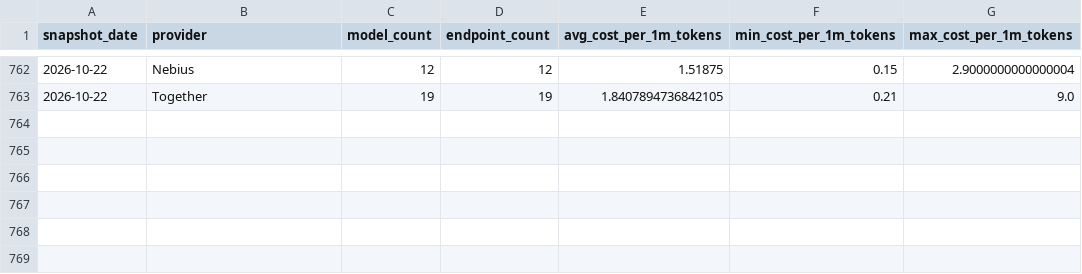
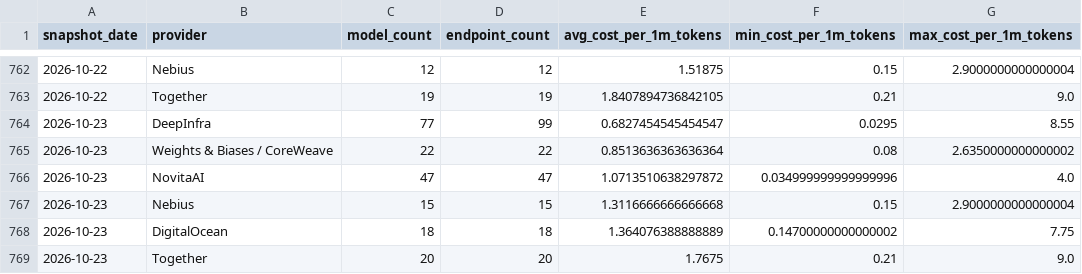
Before and after one commit to FGHMX/openrouter-cost-tracker, a CSV file: data/openrouter_provider_daily_summary.csv, drawn as a sheet; only a part is shown, gaps mark what is left out.

```diff
--- a/data/openrouter_provider_daily_summary.csv
+++ b/data/openrouter_provider_daily_summary.csv
@@ -763 +763,7 @@ snapshot_date,provider,model_count,endpoint_count,avg_cost_per_1m_tokens,min_cos
 2026-10-22,Together,19,19,1.8407894736842105,0.21,9.0
+2026-10-23,DeepInfra,77,99,0.6827454545454547,0.0295,8.55
+2026-10-23,Weights & Biases / CoreWeave,22,22,0.8513636363636364,0.08,2.6350000000000002
+2026-10-23,NovitaAI,47,47,1.0713510638297872,0.034999999999999996,4.0
+2026-10-23,Nebius,15,15,1.3116666666666668,0.15,2.9000000000000004
+2026-10-23,DigitalOcean,18,18,1.364076388888889,0.14700000000000002,7.75
+2026-10-23,Together,20,20,1.7675,0.21,9.0
```
Also changed, not shown: data/latest_openrouter_provider_model_costs.csv, 1 other file.
